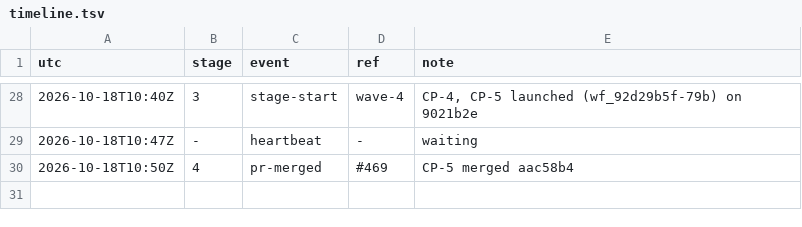
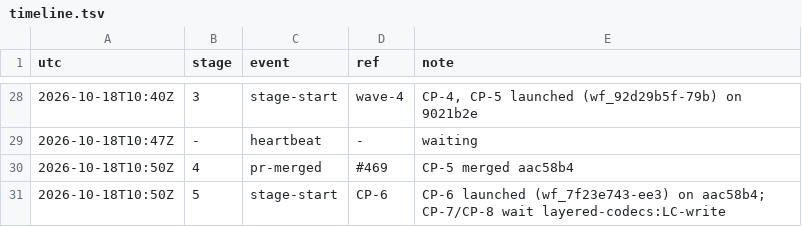
Before and after one commit to qbtrix/creative-core, a TSV file: docs/leads/color-profiles/timeline.tsv, drawn as a sheet; only a part is shown, gaps mark what is left out.

Commit message:
chore(lead): color-profiles stage-start CP-6

```diff
--- a/docs/leads/color-profiles/timeline.tsv
+++ b/docs/leads/color-profiles/timeline.tsv
@@ -30 +30,2 @@ utc	stage	event	ref	note
 2026-10-18T10:50Z	4	pr-merged	#469	CP-5 merged aac58b4
+2026-10-18T10:50Z	5	stage-start	CP-6	CP-6 launched (wf_7f23e743-ee3) on aac58b4; CP-7/CP-8 wait layered-codecs:LC-write
```
